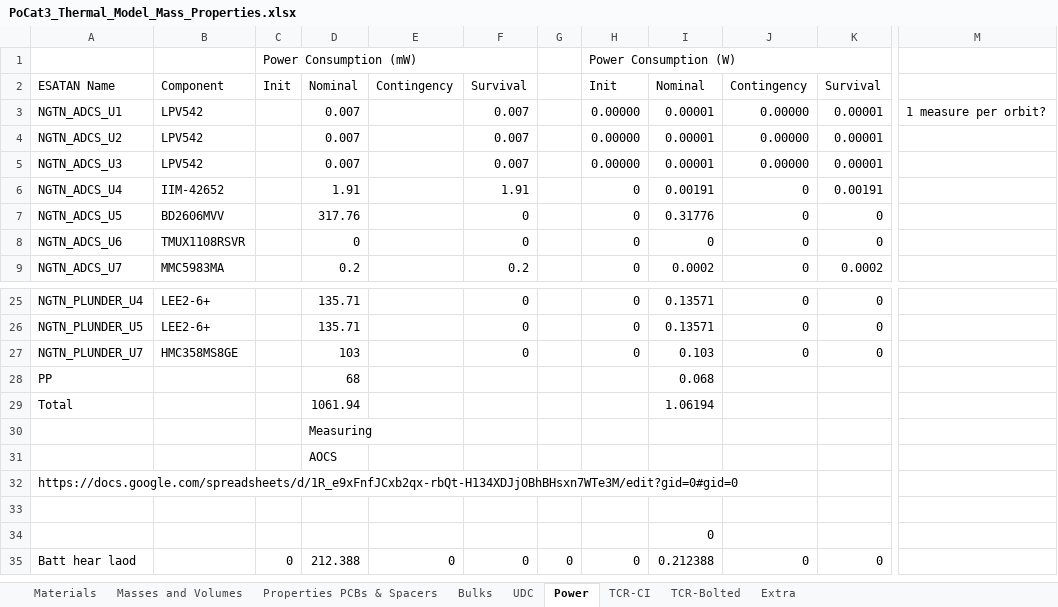
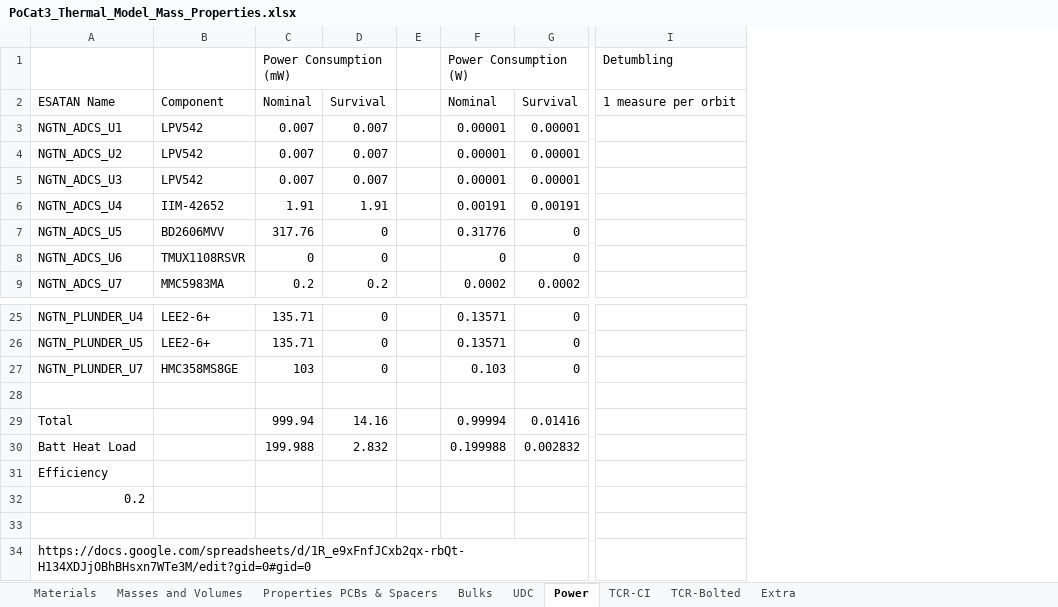
Before and after one commit to o-pvnrt/PoCat-Thermal, an Excel workbook: PoCat3_Thermal_Model_Mass_Properties.xlsx, sheet Power, drawn as a sheet; only a part is shown, gaps mark what is left out; values as stored, in another font and other column widths than the file's, no cell formats; removed rows and columns are numbered as before the commit, all else as after; rows hold the shown columns only; the diff covers the shown part only; the diff names each change by its address in the sheet, - before the commit and + after, or states it on an @@ line.

Commit message:
Update PoCat3_Thermal_Model_Mass_Properties.xlsx

```diff
--- a/PoCat3_Thermal_Model_Mass_Properties.xlsx (sheet Power)
+++ b/PoCat3_Thermal_Model_Mass_Properties.xlsx (sheet Power)
-column C, rows 1-2: Power Consumption (mW) | Init
-column E, row 2: Contingency
-column G, empty
-column H, rows 1-9: Power Consumption (W) | Init | 0.00000 | 0.00000 | 0.00000 | 0 | 0 | 0 | 0; rows 25-27: all 0
+column E, empty
-column J, rows 2-9: Contingency | 0.00000 | 0.00000 | 0.00000 | 0 | 0 | 0 | 0; rows 25-27: all 0
-column M, row 3: 1 measure per orbit?
+column I, rows 1-2: Detumbling | 1 measure per orbit
-C1: (empty)
+C1: Power Consumption (mW)
+C1:D1 merged
-F1: (empty)
+F1: Power Consumption (W)
+F1:G1 merged
-row 28: PP |  |  | 68 |  |  |  |  | 0.068
+row 28: (empty)
-C29: 1061.94
+C29: 999.94
-D29: (empty)
+D29: 14.16
-F29: 1.06194
+F29: 0.99994
-G29: (empty)
+G29: 0.01416
-row 30:  |  |  | Measuring
+row 30: Batt Heat Load |  | 199.988 | 2.832 |  | 0.199988 | 0.002832
+row 31: Efficiency
+row 32: 0.2
-C33: AOCS
+C33: (empty)
-row 33: (empty)
-row 34:  |  |  |  |  |  |  |  | 0
-row 35: Batt hear laod |  | 0 | 212.388 | 0 | 0 | 0 | 0 | 0.212388 | 0 | 0
```
Also changed, not shown: 16 edited cells elsewhere in this sheet, sheet UDC, cell formats, formulas that keep their value, charts or pictures.
